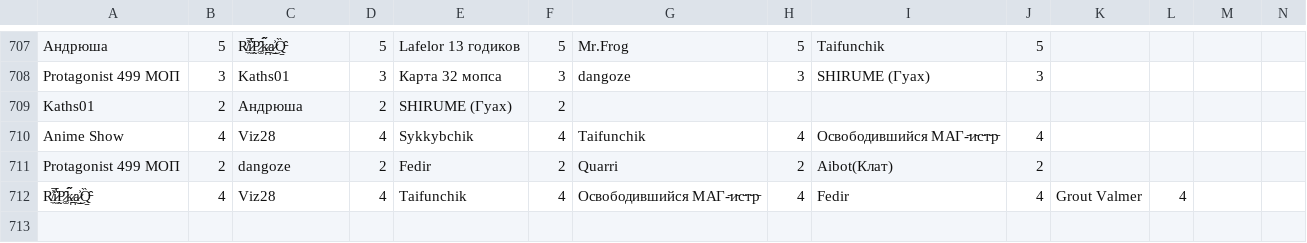
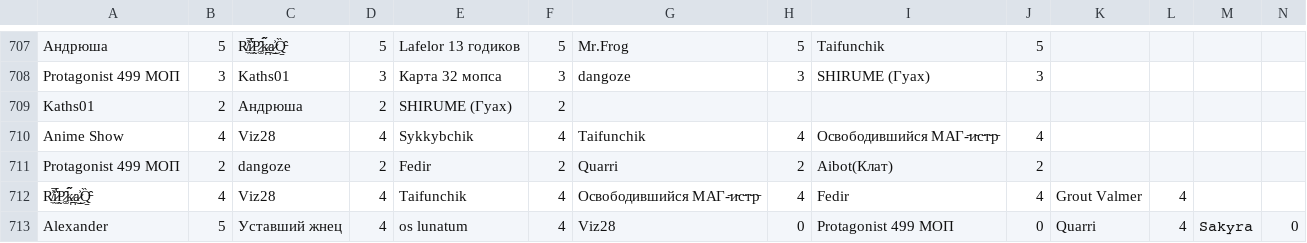
Before and after one commit to zzzRobottzzz/dnd-stats, a CSV file: stats.csv, drawn as a sheet; only a part is shown, gaps mark what is left out; rows hold the shown columns only; the diff names each change by its address in the sheet, - before the commit and + after, or states it on an @@ line.

Commit message:
Update statistics

```diff
--- a/stats.csv
+++ b/stats.csv
+row 713: Alexander | 5 | Уставший жнец | 4 | os lunatum | 4 | Viz28 | 0 | Protagonist 499 МОП | 0 | Quarri | 4 | 𝚂𝚊𝚔𝚢𝚛𝚊 | 0
```
